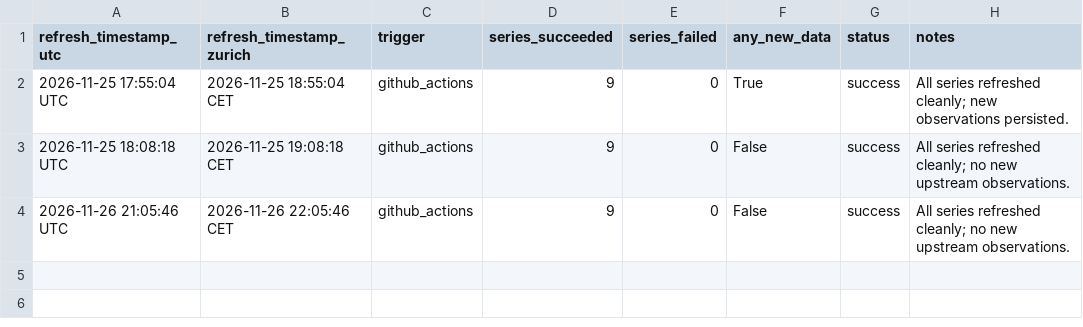
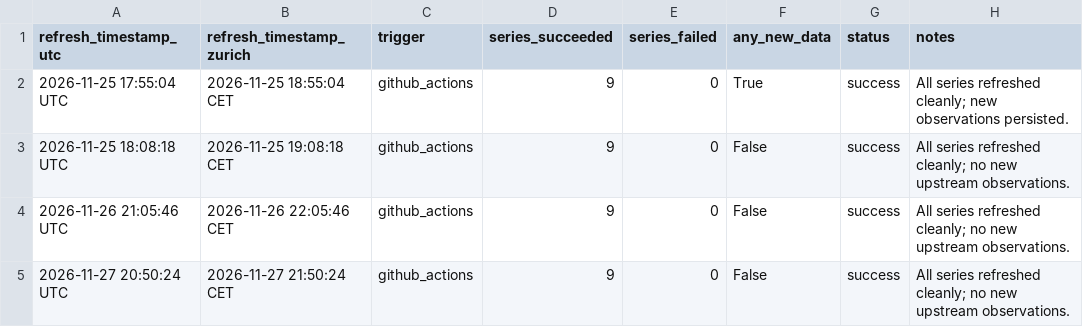
Before and after one commit to pnolanj/swiss-macro-dashboard, a CSV file: data/refresh_log.csv, drawn as a sheet; the diff names each change by its address in the sheet, - before the commit and + after, or states it on an @@ line.

```diff
--- a/data/refresh_log.csv
+++ b/data/refresh_log.csv
+row 5: 2026-11-27 20:50:24 UTC | 2026-11-27 21:50:24 CET | github_actions | 9 | 0 | False | success | All series refreshed cleanly; no new upstream observations.
```
Also changed, not shown: 1 other file.
